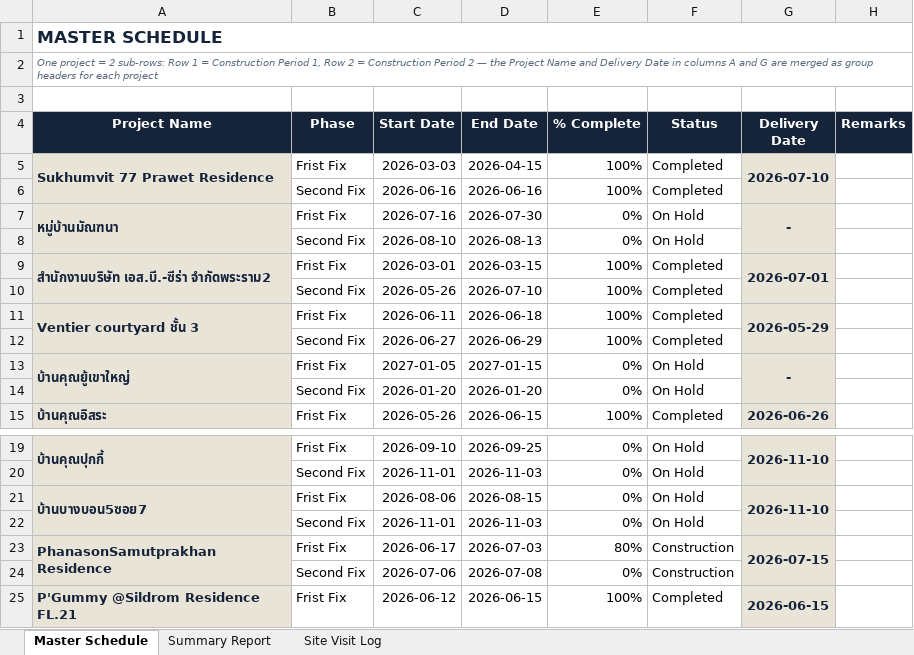
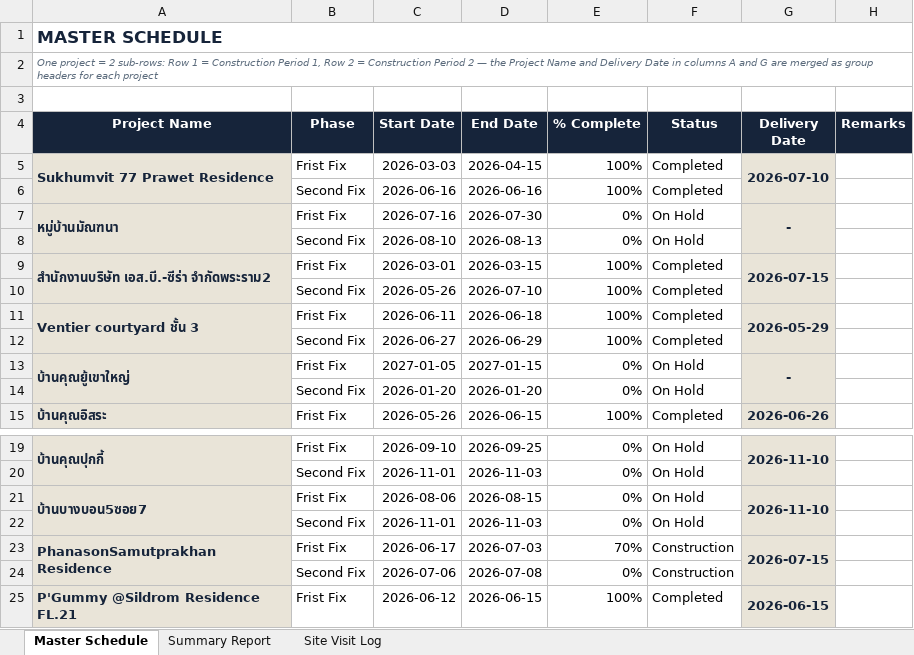
Before and after one commit to wyuwachotiphan-crypto/CM-Dashborad, an Excel workbook: Construction_Portfolio_Template.xlsx, sheet Master Schedule, drawn as a sheet; only a part is shown, gaps mark what is left out; values as stored, in another font and other column widths than the file's, no borders; the diff names each change by its address in the sheet, - before the commit and + after, or states it on an @@ line.

```diff
--- a/Construction_Portfolio_Template.xlsx (sheet Master Schedule)
+++ b/Construction_Portfolio_Template.xlsx (sheet Master Schedule)
-G9 (Delivery Date): 2026-07-01
+G9 (Delivery Date): 2026-07-15
-E23 (% Complete): 80%
+E23 (% Complete): 70%
```
Also changed, not shown: sheet Summary Report, sheet Site Visit Log.
